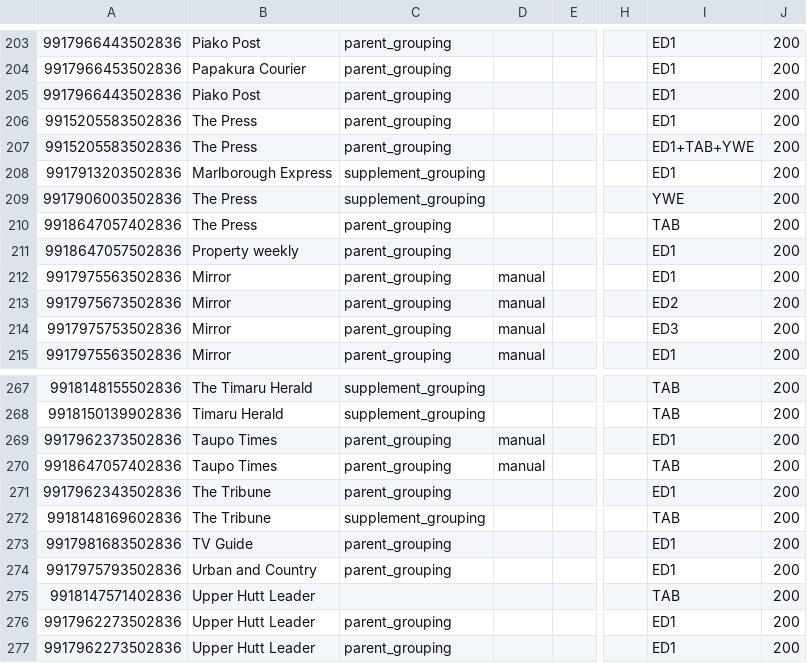
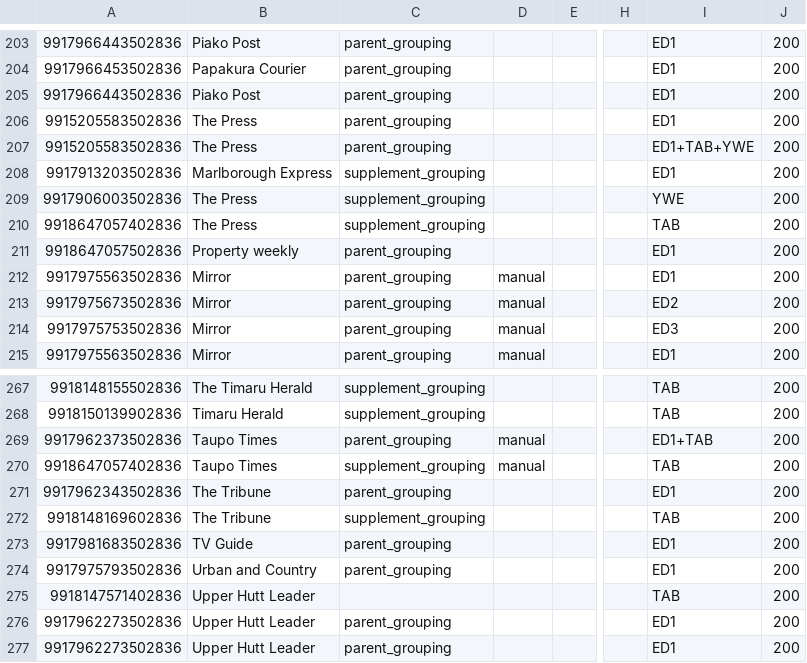
Before and after one commit to NLNZDigitalPreservation/nlnz-tools-sip-generation-fairfax, a CSV file: core/src/main/resources/nz/govt/natlib/tools/sip/generation/fairfax/default-fairfax-import-spreadsheet.csv, drawn as a sheet; only a part is shown, gaps mark what is left out; the diff names each change by its address in the sheet, - before the commit and + after, or states it on an @@ line.

Commit message:
Change processing type for PRS, TPO.
default-fairfax-import-(parameters.json|spreadsheet.csv):
- Change processing type from parent_grouping to supplement_grouping, as there
  can only be 1 parent_grouping for a given title_code.
- Change parent_grouping TPO section_codes to ED1+TAB.

```diff
--- a/core/src/main/resources/nz/govt/natlib/tools/sip/generation/fairfax/default-fairfax-import-spreadsheet.csv
+++ b/core/src/main/resources/nz/govt/natlib/tools/sip/generation/fairfax/default-fairfax-import-spreadsheet.csv
-C210: parent_grouping
+C210: supplement_grouping
-I269: ED1
+I269: ED1+TAB
-C270: parent_grouping
+C270: supplement_grouping
```
Also changed, not shown: 1 other file.
